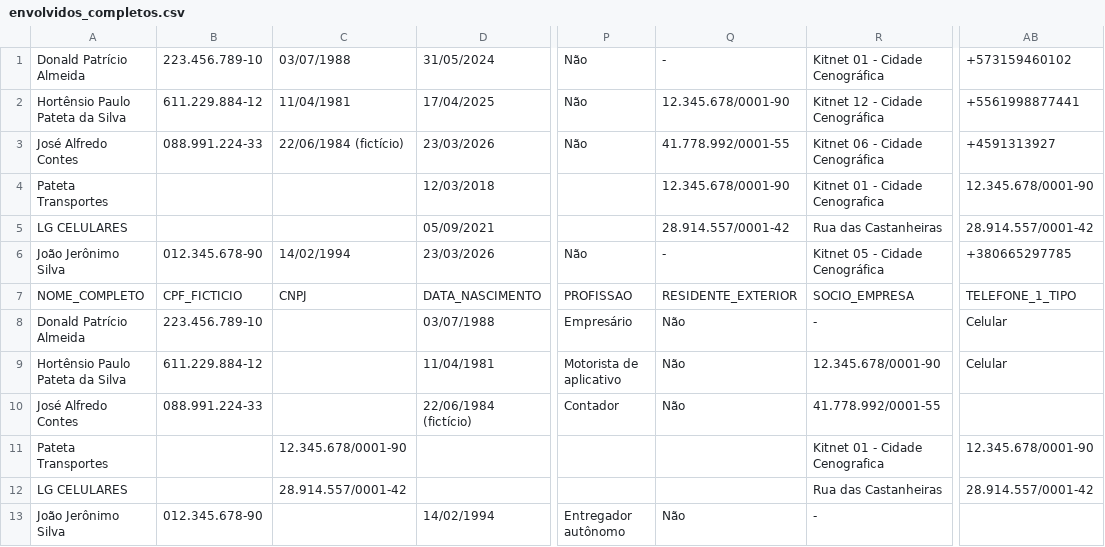
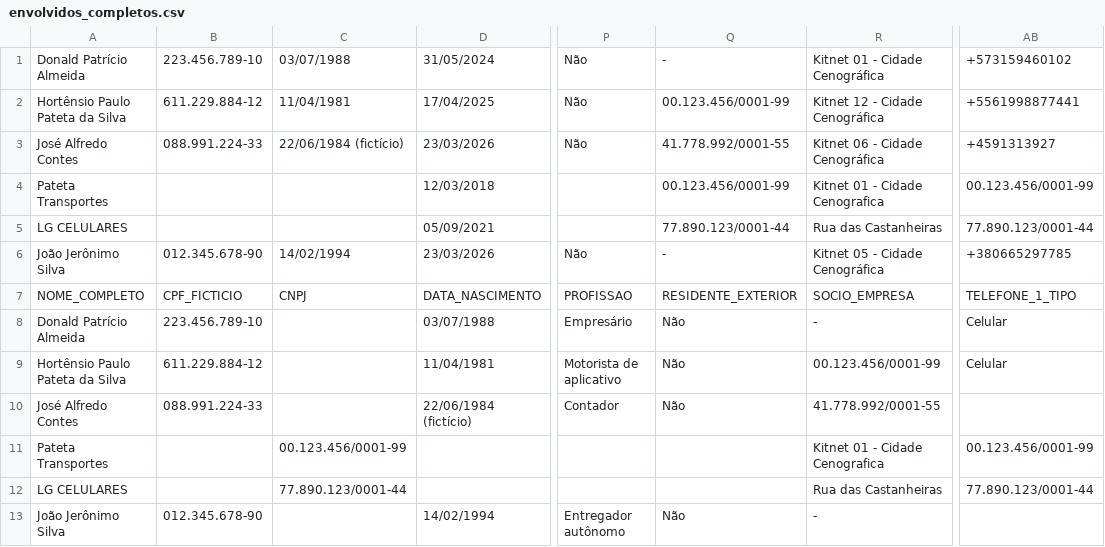
Before and after one commit to marcelmfpm-ai/CONSULTA_TREINO, a CSV file: envolvidos_completos.csv, drawn as a sheet; only a part is shown, gaps mark what is left out; the diff names each change by its address in the sheet, - before the commit and + after, or states it on an @@ line.

```diff
--- a/envolvidos_completos.csv
+++ b/envolvidos_completos.csv
-Q2: 12.345.678/0001-90
+Q2: 00.123.456/0001-99
-Q4: 12.345.678/0001-90
+Q4: 00.123.456/0001-99
-AB4: 12.345.678/0001-90
+AB4: 00.123.456/0001-99
-Q5: 28.914.557/0001-42
+Q5: 77.890.123/0001-44
-AB5: 28.914.557/0001-42
+AB5: 77.890.123/0001-44
-R9: 12.345.678/0001-90
+R9: 00.123.456/0001-99
-C11: 12.345.678/0001-90
+C11: 00.123.456/0001-99
-AB11: 12.345.678/0001-90
+AB11: 00.123.456/0001-99
-C12: 28.914.557/0001-42
+C12: 77.890.123/0001-44
-AB12: 28.914.557/0001-42
+AB12: 77.890.123/0001-44
```
Also changed, not shown: 1 other file.
